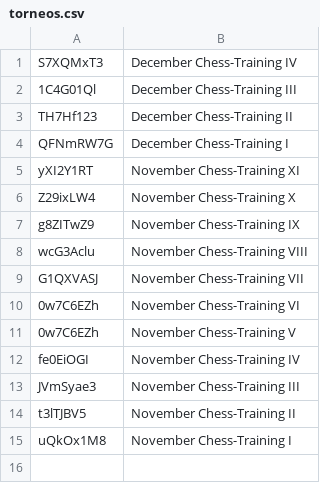
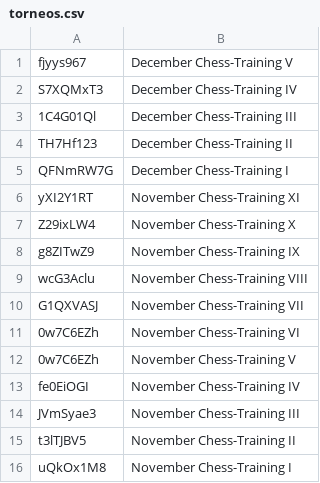
Before and after one commit to jc-altgr-dev/AjedrezNomada, a CSV file: tournament/lichessitos/torneos.csv, drawn as a sheet; the diff names each change by its address in the sheet, - before the commit and + after, or states it on an @@ line.

Commit message:
Tournament V update lichessitos

```diff
--- a/tournament/lichessitos/torneos.csv
+++ b/tournament/lichessitos/torneos.csv
+row 1: fjyys967 | December Chess-Training V
```
